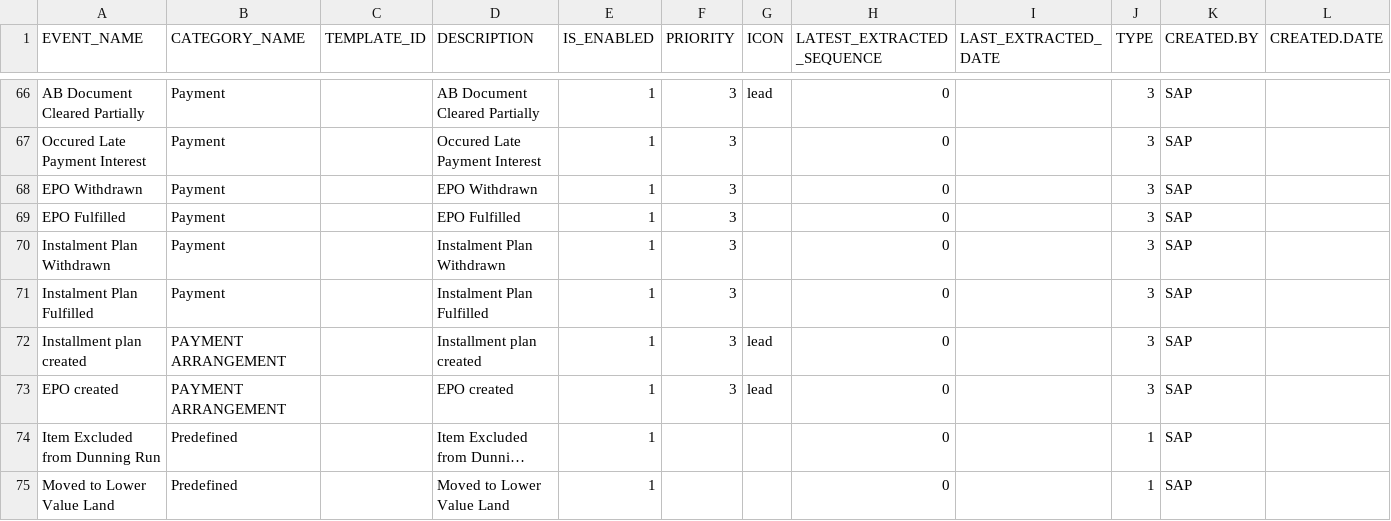
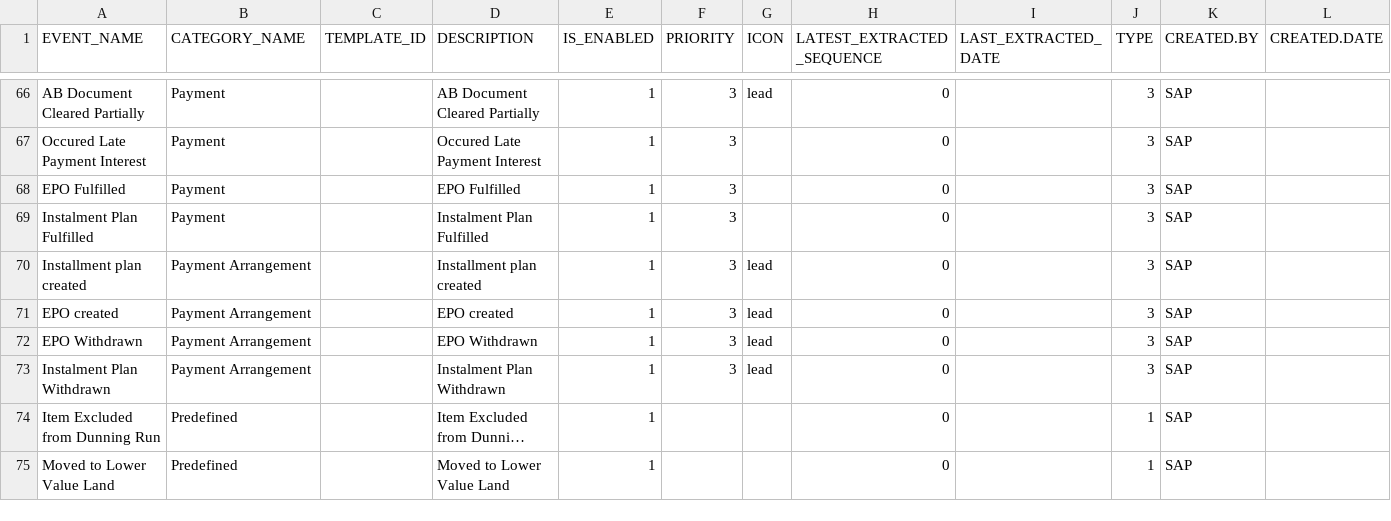
Before and after one commit to alexhonki/osr_edw_lti, a CSV file: core_db/src/data/AdminData/ConfigEventName.csv, drawn as a sheet; only a part is shown, gaps mark what is left out; long unchanged cells end in …; removed rows and columns are numbered as before the commit, all else as after; rows hold the shown columns only; the diff names each change by its address in the sheet, - before the commit and + after, or states it on an @@ line.

Commit message:
Update EPO/PP withdrawn events

```diff
--- a/core_db/src/data/AdminData/ConfigEventName.csv
+++ b/core_db/src/data/AdminData/ConfigEventName.csv
-row 68: EPO Withdrawn | Payment |  | EPO Withdrawn | 1 | 3 |  | 0 |  | 3 | SAP
-row 70: Instalment Plan Withdrawn | Payment |  | Instalment Plan Withdrawn | 1 | 3 |  | 0 |  | 3 | SAP
-B70:B71 (CATEGORY_NAME): PAYMENT ARRANGEMENT
+B70:B71 (CATEGORY_NAME): Payment Arrangement
+row 72: EPO Withdrawn | Payment Arrangement |  | EPO Withdrawn | 1 | 3 | lead | 0 |  | 3 | SAP
+row 73: Instalment Plan Withdrawn | Payment Arrangement |  | Instalment Plan Withdrawn | 1 | 3 | lead | 0 |  | 3 | SAP
```
Also changed, not shown: 4 other files.
